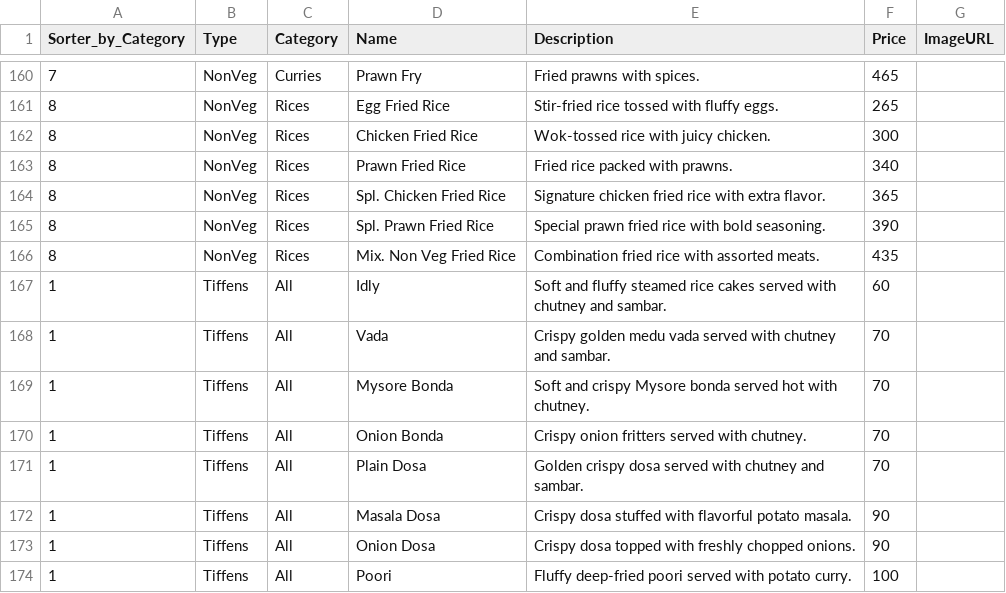
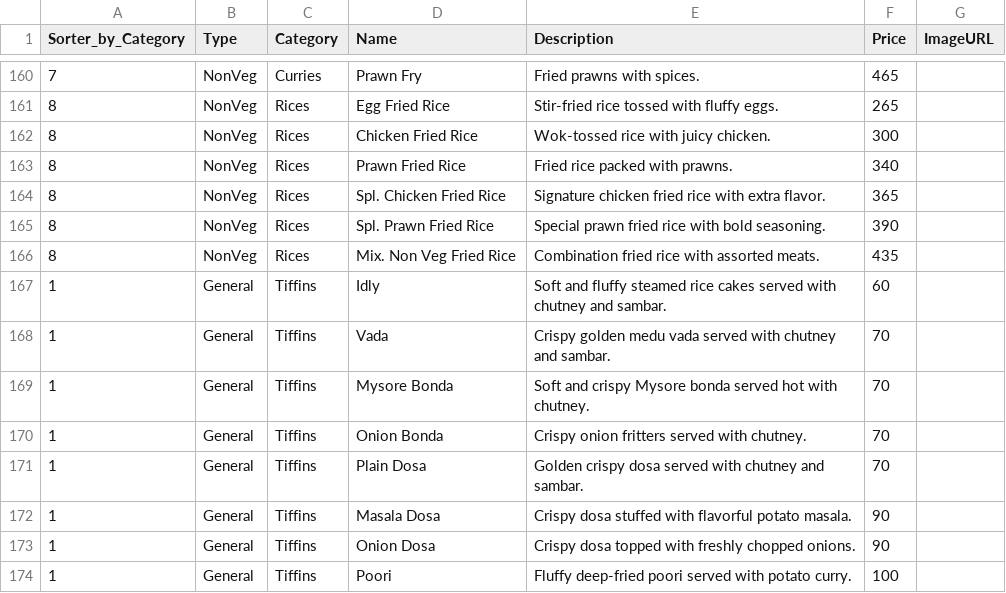
Before and after one commit to sanvigroupofhotels/hotel-excella-website, a CSV file: app/orderfood/menu.csv, drawn as a sheet; only a part is shown, gaps mark what is left out.

Commit message:
Update menu.csv

```diff
--- a/app/orderfood/menu.csv
+++ b/app/orderfood/menu.csv
@@ -166,9 +166,9 @@ Sorter_by_Category,Type,Category,Name,Description,Price,ImageURL
 8,NonVeg,Rices,Mix. Non Veg Fried Rice,Combination fried rice with assorted meats.,435,
-1,Tiffens,All,Idly,Soft and fluffy steamed rice cakes served with chutney and sambar.,60,
-1,Tiffens,All,Vada,Crispy golden medu vada served with chutney and sambar.,70,
-1,Tiffens,All,Mysore Bonda,Soft and crispy Mysore bonda served hot with chutney.,70,
-1,Tiffens,All,Onion Bonda,Crispy onion fritters served with chutney.,70,
-1,Tiffens,All,Plain Dosa,Golden crispy dosa served with chutney and sambar.,70,
-1,Tiffens,All,Masala Dosa,Crispy dosa stuffed with flavorful potato masala.,90,
-1,Tiffens,All,Onion Dosa,Crispy dosa topped with freshly chopped onions.,90,
-1,Tiffens,All,Poori,Fluffy deep-fried poori served with potato curry.,100,
+1,General,Tiffins,Idly,Soft and fluffy steamed rice cakes served with chutney and sambar.,60,
+1,General,Tiffins,Vada,Crispy golden medu vada served with chutney and sambar.,70,
+1,General,Tiffins,Mysore Bonda,Soft and crispy Mysore bonda served hot with chutney.,70,
+1,General,Tiffins,Onion Bonda,Crispy onion fritters served with chutney.,70,
+1,General,Tiffins,Plain Dosa,Golden crispy dosa served with chutney and sambar.,70,
+1,General,Tiffins,Masala Dosa,Crispy dosa stuffed with flavorful potato masala.,90,
+1,General,Tiffins,Onion Dosa,Crispy dosa topped with freshly chopped onions.,90,
+1,General,Tiffins,Poori,Fluffy deep-fried poori served with potato curry.,100,
```
